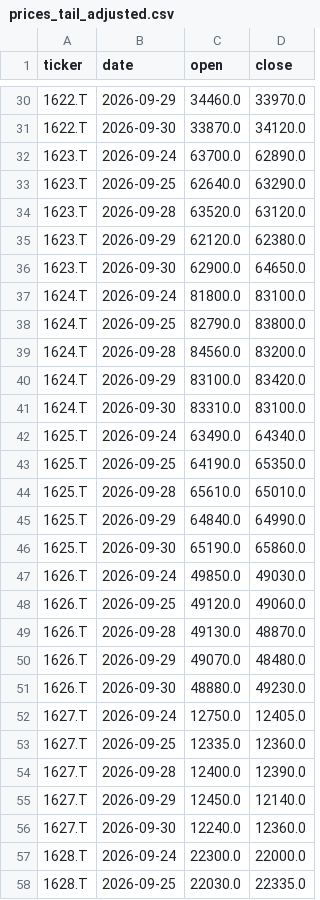
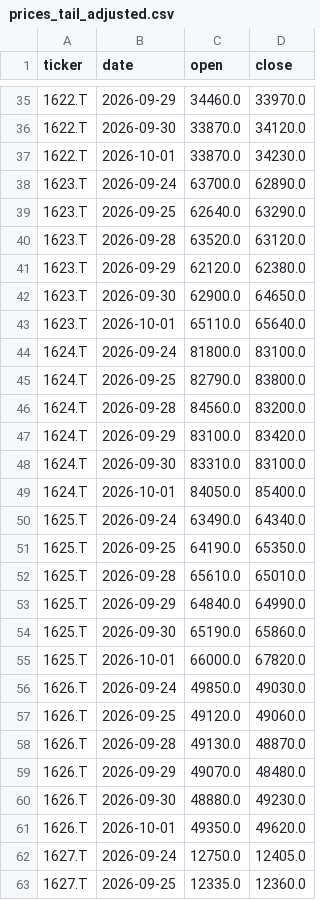
Before and after one commit to yaziuma/JUSLAG, a CSV file: data/raw/2026-10-01/prices_tail_adjusted.csv, drawn as a sheet; only a part is shown, gaps mark what is left out; the shorter side is filled out with more unchanged rows; the diff covers the shown part only.

```diff
--- a/data/raw/2026-10-01/prices_tail_adjusted.csv
+++ b/data/raw/2026-10-01/prices_tail_adjusted.csv
@@ -31,2 +36,3 @@ ticker,date,open,close
 1622.T,2026-09-30,33870.0,34120.0
+1622.T,2026-10-01,33870.0,34230.0
 1623.T,2026-09-24,63700.0,62890.0
@@ -36,2 +42,3 @@ ticker,date,open,close
 1623.T,2026-09-30,62900.0,64650.0
+1623.T,2026-10-01,65110.0,65640.0
 1624.T,2026-09-24,81800.0,83100.0
@@ -41,2 +48,3 @@ ticker,date,open,close
 1624.T,2026-09-30,83310.0,83100.0
+1624.T,2026-10-01,84050.0,85400.0
 1625.T,2026-09-24,63490.0,64340.0
@@ -46,2 +54,3 @@ ticker,date,open,close
 1625.T,2026-09-30,65190.0,65860.0
+1625.T,2026-10-01,66000.0,67820.0
 1626.T,2026-09-24,49850.0,49030.0
@@ -51,2 +60,3 @@ ticker,date,open,close
 1626.T,2026-09-30,48880.0,49230.0
+1626.T,2026-10-01,49350.0,49620.0
 1627.T,2026-09-24,12750.0,12405.0
```
Also changed, not shown: 23 added rows elsewhere in this file, data/processed/2026-10-01/signals.csv, data/raw/2026-10-01/prices_tail_raw.csv, 6 other files.
